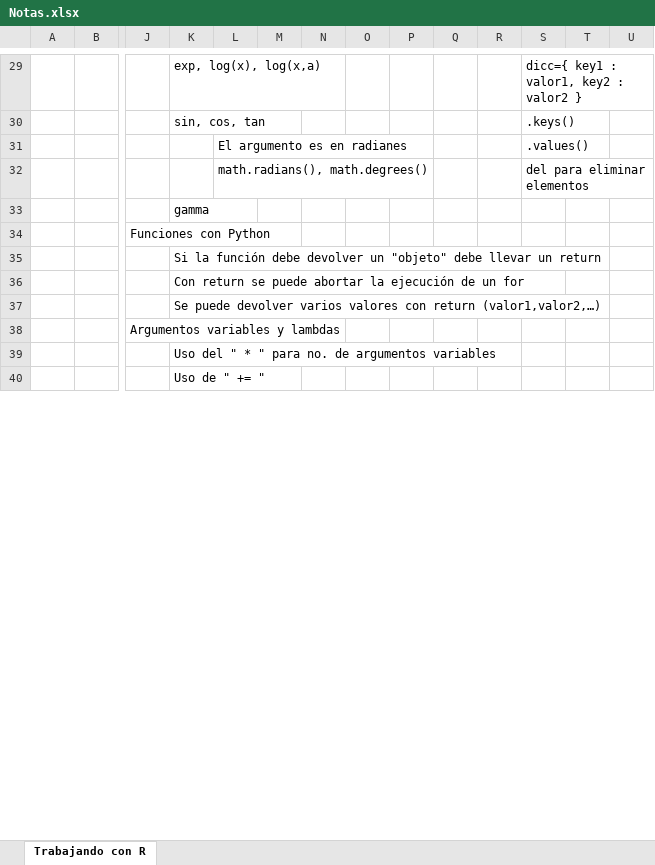
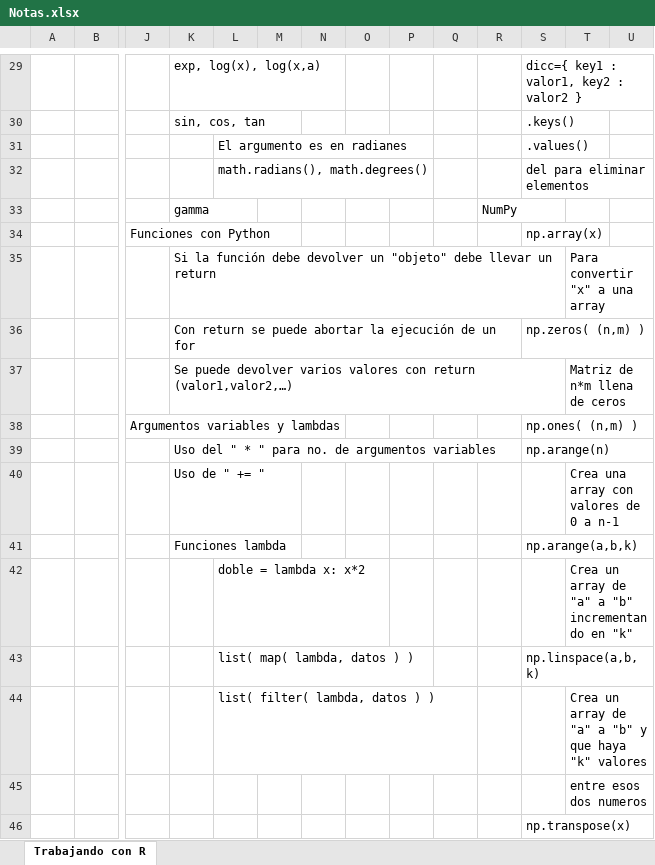
Before and after one commit to CarlosCamposs/python-intensivo-zero2hero, an Excel workbook: Notas.xlsx, sheet Trabajando con R, drawn as a sheet; only a part is shown, gaps mark what is left out; values as stored, in another font and other column widths than the file's, no borders; rows hold the shown columns only; the diff covers the shown part only; the diff names each change by its address in the sheet, - before the commit and + after, or states it on an @@ line.

Commit message:
Notas adicionales

```diff
--- a/Notas.xlsx (sheet Trabajando con R)
+++ b/Notas.xlsx (sheet Trabajando con R)
-R33: (empty)
+R33: NumPy
-S34: (empty)
+S34: np.array(x)
-T35: (empty)
+T35: Para convertir "x" a una array
-S36: (empty)
+S36: np.zeros( (n,m) )
-T37: (empty)
+T37: Matriz de n*m llena de ceros
-S38: (empty)
+S38: np.ones( (n,m) )
-S39: (empty)
+S39: np.arange(n)
-T40: (empty)
+T40: Crea una array con valores de 0 a n-1
+row 41:  |  |  | Funciones lambda |  |  |  |  |  |  |  | np.arange(a,b,k)
+row 42:  |  |  |  | doble = lambda x: x*2 |  |  |  |  |  |  |  | Crea un array de "a" a "b" incrementando en "k"
+row 43:  |  |  |  | list( map( lambda, datos ) ) |  |  |  |  |  |  | np.linspace(a,b,k)
+row 44:  |  |  |  | list( filter( lambda, datos ) ) |  |  |  |  |  |  |  | Crea un array de "a" a "b" y que haya "k" valores
+row 45:  |  |  |  |  |  |  |  |  |  |  |  | entre esos dos numeros
+row 46:  |  |  |  |  |  |  |  |  |  |  | np.transpose(x)
```
Also changed, not shown: 34 added rows and 5 edited cells elsewhere in this sheet.
